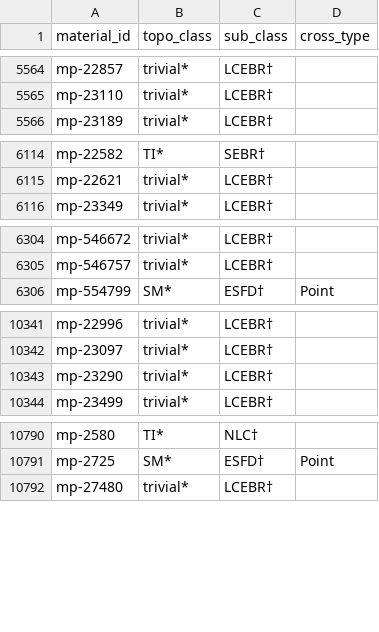
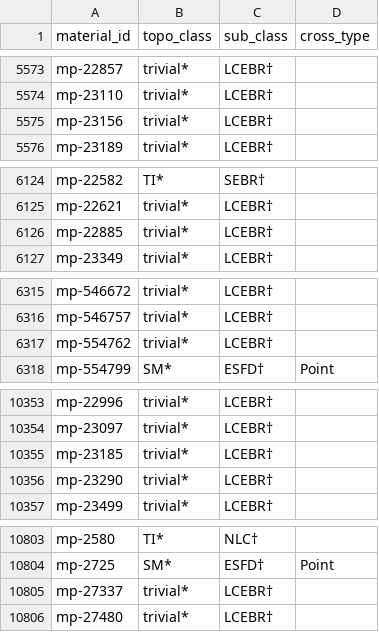
Before and after one commit to raymond-yiqunwang/deepKNet, a CSV file: utils/topo_MPdata_14k.csv (was utils/topo_MPdata_28k.csv), drawn as a sheet; only a part is shown, gaps mark what is left out; the diff covers the shown part only; the diff names each change by its address in the sheet, - before the commit and + after, or states it on an @@ line.

```diff
--- a/utils/topo_MPdata_28k.csv
+++ b/utils/topo_MPdata_14k.csv
+row 5575: mp-23156 | trivial* | LCEBR†
+row 6126: mp-22885 | trivial* | LCEBR†
+row 6317: mp-554762 | trivial* | LCEBR†
+row 10355: mp-23185 | trivial* | LCEBR†
+row 10805: mp-27337 | trivial* | LCEBR†
```
Also changed, not shown: 24 added rows elsewhere in this file, 5 other files.
